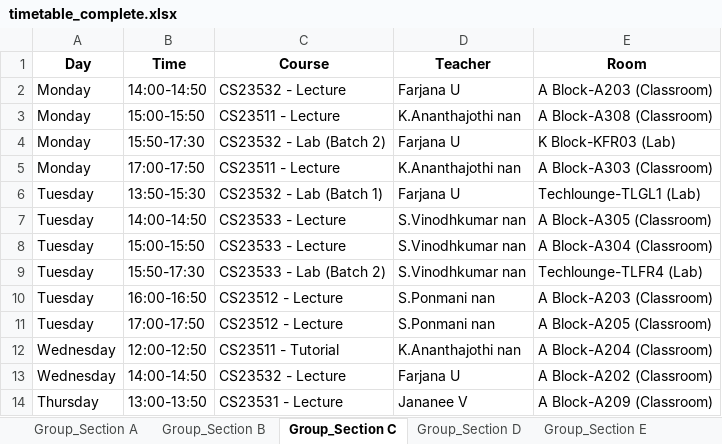
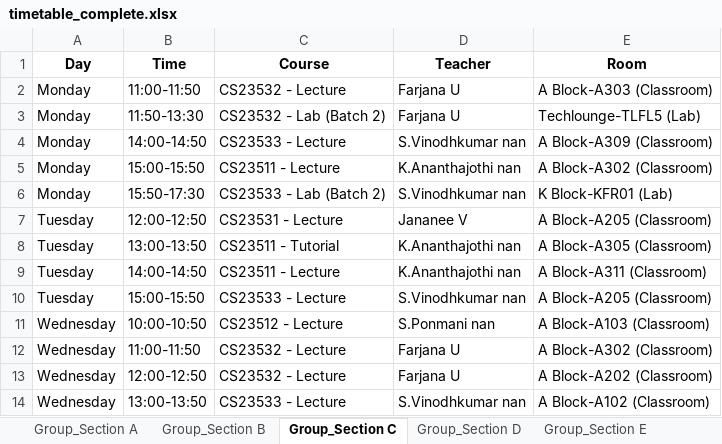
Before and after one commit to aijurist/static-timetable, an Excel workbook: timetable_outputs/timetable_complete.xlsx, sheet Group_Section C, drawn as a sheet; only a part is shown; values as stored, in another font and other column widths than the file's, no borders; removed rows and columns are numbered as before the commit, all else as after; the diff covers the shown part only; the diff names each change by its address in the sheet, - before the commit and + after, or states it on an @@ line.

```diff
--- a/timetable_outputs/timetable_complete.xlsx (sheet Group_Section C)
+++ b/timetable_outputs/timetable_complete.xlsx (sheet Group_Section C)
-B2 (Time): 14:00-14:50
+B2 (Time): 11:00-11:50
-E2 (Room): A Block-A203 (Classroom)
+E2 (Room): A Block-A303 (Classroom)
+row 3: Monday | 11:50-13:30 | CS23532 - Lab (Batch 2) | Farjana U | Techlounge-TLFL5 (Lab)
+row 4: Monday | 14:00-14:50 | CS23533 - Lecture | S.Vinodhkumar nan | A Block-A309 (Classroom)
-E5 (Room): A Block-A308 (Classroom)
+E5 (Room): A Block-A302 (Classroom)
-C6 (Course): CS23532 - Lab (Batch 2)
+C6 (Course): CS23533 - Lab (Batch 2)
-D6 (Teacher): Farjana U
+D6 (Teacher): S.Vinodhkumar nan
-E6 (Room): K Block-KFR03 (Lab)
+E6 (Room): K Block-KFR01 (Lab)
-row 5: Monday | 17:00-17:50 | CS23511 - Lecture | K.Ananthajothi nan | A Block-A303 (Classroom)
+row 7: Tuesday | 12:00-12:50 | CS23531 - Lecture | Jananee V | A Block-A205 (Classroom)
-B8 (Time): 13:50-15:30
+B8 (Time): 13:00-13:50
-C8 (Course): CS23532 - Lab (Batch 1)
+C8 (Course): CS23511 - Tutorial
-D8 (Teacher): Farjana U
+D8 (Teacher): K.Ananthajothi nan
-E8 (Room): Techlounge-TLGL1 (Lab)
+E8 (Room): A Block-A305 (Classroom)
-C9 (Course): CS23533 - Lecture
+C9 (Course): CS23511 - Lecture
-D9 (Teacher): S.Vinodhkumar nan
+D9 (Teacher): K.Ananthajothi nan
-E9 (Room): A Block-A305 (Classroom)
+E9 (Room): A Block-A311 (Classroom)
-E10 (Room): A Block-A304 (Classroom)
+E10 (Room): A Block-A205 (Classroom)
-row 9: Tuesday | 15:50-17:30 | CS23533 - Lab (Batch 2) | S.Vinodhkumar nan | Techlounge-TLFR4 (Lab)
-A11 (Day): Tuesday
+A11 (Day): Wednesday
-B11 (Time): 16:00-16:50
+B11 (Time): 10:00-10:50
-E11 (Room): A Block-A203 (Classroom)
+E11 (Room): A Block-A103 (Classroom)
-row 11: Tuesday | 17:00-17:50 | CS23512 - Lecture | S.Ponmani nan | A Block-A205 (Classroom)
-B12 (Time): 12:00-12:50
+B12 (Time): 11:00-11:50
-C12 (Course): CS23511 - Tutorial
+C12 (Course): CS23532 - Lecture
-D12 (Teacher): K.Ananthajothi nan
+D12 (Teacher): Farjana U
-E12 (Room): A Block-A204 (Classroom)
+E12 (Room): A Block-A302 (Classroom)
-B13 (Time): 14:00-14:50
+B13 (Time): 12:00-12:50
-A14 (Day): Thursday
+A14 (Day): Wednesday
-C14 (Course): CS23531 - Lecture
+C14 (Course): CS23533 - Lecture
-D14 (Teacher): Jananee V
+D14 (Teacher): S.Vinodhkumar nan
-E14 (Room): A Block-A209 (Classroom)
+E14 (Room): A Block-A102 (Classroom)
```
Also changed, not shown: 2 added rows, 2 removed rows and 12 edited cells elsewhere in this sheet, sheet Group_Section D, sheet Group_Section B, sheet Group_Section F, sheet Group_Section E, sheet Group_Section A, sheet Teacher_Jaeyalakshmi M, 21 more sheets, 32 other files.
